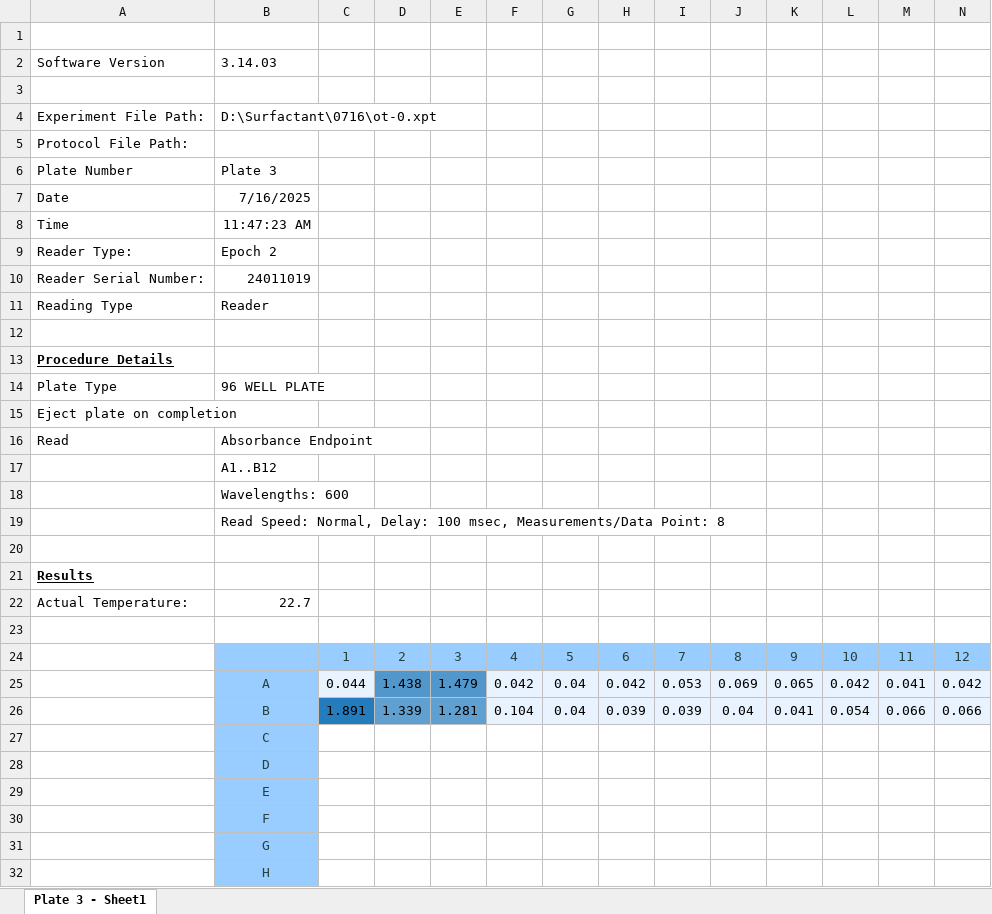
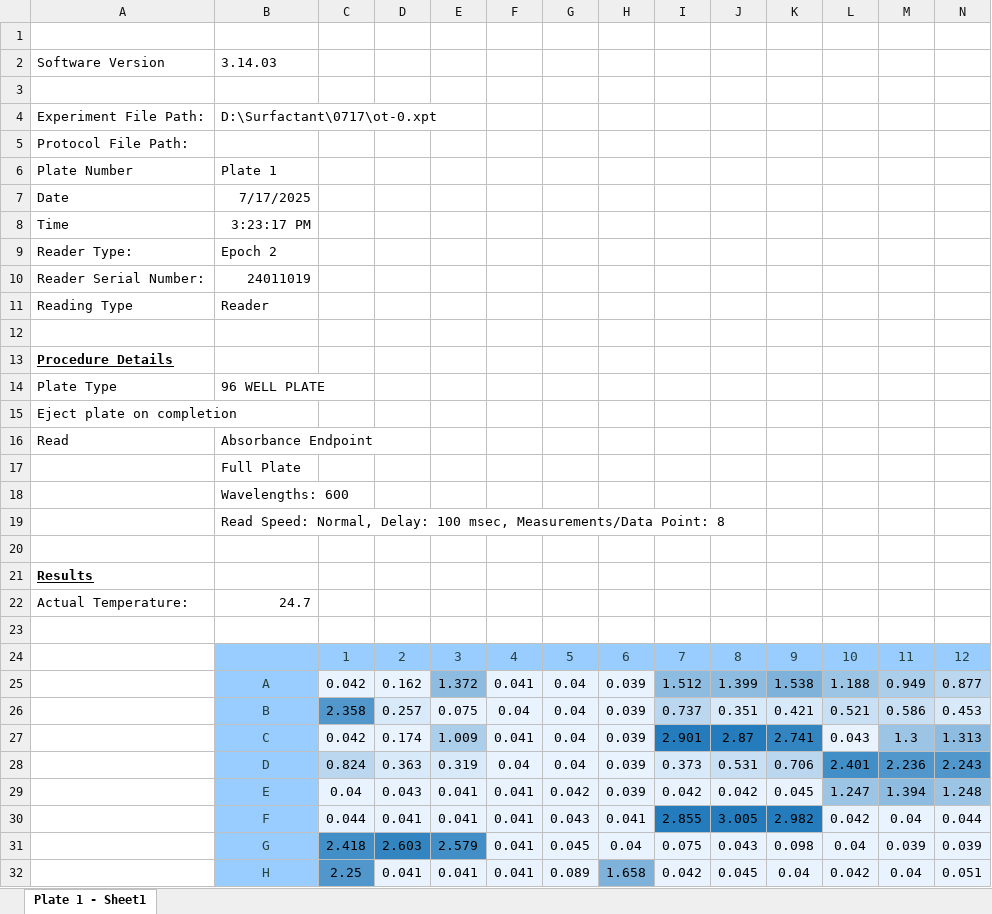
Before and after one commit to zeqingbaosdl5/drug-surfactant, an Excel workbook: experiments/20250717_more_SOBOL/iteration_0/raw_data/raw_absorbance_i0.xlsx, sheet Plate 1 - Sheet1, drawn as a sheet; only a part is shown; values as stored, in another font and other column widths than the file's, no borders; removed rows and columns are numbered as before the commit, all else as after; rows hold the shown columns only; the diff names each change by its address in the sheet, - before the commit and + after, or states it on an @@ line.

```diff
--- a/experiments/20250717_more_SOBOL/iteration_0/raw_data/raw_absorbance_i0.xlsx (sheet Plate 1 - Sheet1)
+++ b/experiments/20250717_more_SOBOL/iteration_0/raw_data/raw_absorbance_i0.xlsx (sheet Plate 1 - Sheet1)
-sheet tab: Plate 3 - Sheet1
+sheet tab: Plate 1 - Sheet1
-B4: D:\Surfactant\0716\ot-0.xpt
+B4: D:\Surfactant\0717\ot-0.xpt
-B6: Plate 3
+B6: Plate 1
-B7: 7/16/2025
+B7: 7/17/2025
-B8: 11:47:23 AM
+B8: 3:23:17 PM
-B17: A1..B12
+B17: Full Plate
-B22: 22.7
+B22: 24.7
-row 25:  | A | 0.044 | 1.438 | 1.479 | 0.042 | 0.04 | 0.042 | 0.053 | 0.069 | 0.065 | 0.042 | 0.041 | 0.042
-row 26:  | B | 1.891 | 1.339 | 1.281 | 0.104 | 0.04 | 0.039 | 0.039 | 0.04 | 0.041 | 0.054 | 0.066 | 0.066
-row 27:  | C
-row 28:  | D
-row 29:  | E
-row 30:  | F
-row 31:  | G
-row 32:  | H
+row 25:  | A | 0.042 | 0.162 | 1.372 | 0.041 | 0.04 | 0.039 | 1.512 | 1.399 | 1.538 | 1.188 | 0.949 | 0.877
+row 26:  | B | 2.358 | 0.257 | 0.075 | 0.04 | 0.04 | 0.039 | 0.737 | 0.351 | 0.421 | 0.521 | 0.586 | 0.453
+row 27:  | C | 0.042 | 0.174 | 1.009 | 0.041 | 0.04 | 0.039 | 2.901 | 2.87 | 2.741 | 0.043 | 1.3 | 1.313
+row 28:  | D | 0.824 | 0.363 | 0.319 | 0.04 | 0.04 | 0.039 | 0.373 | 0.531 | 0.706 | 2.401 | 2.236 | 2.243
+row 29:  | E | 0.04 | 0.043 | 0.041 | 0.041 | 0.042 | 0.039 | 0.042 | 0.042 | 0.045 | 1.247 | 1.394 | 1.248
+row 30:  | F | 0.044 | 0.041 | 0.041 | 0.041 | 0.043 | 0.041 | 2.855 | 3.005 | 2.982 | 0.042 | 0.04 | 0.044
+row 31:  | G | 2.418 | 2.603 | 2.579 | 0.041 | 0.045 | 0.04 | 0.075 | 0.043 | 0.098 | 0.04 | 0.039 | 0.039
+row 32:  | H | 2.25 | 0.041 | 0.041 | 0.041 | 0.089 | 1.658 | 0.042 | 0.045 | 0.04 | 0.042 | 0.04 | 0.051
```
Also changed, not shown: 20 other files.
